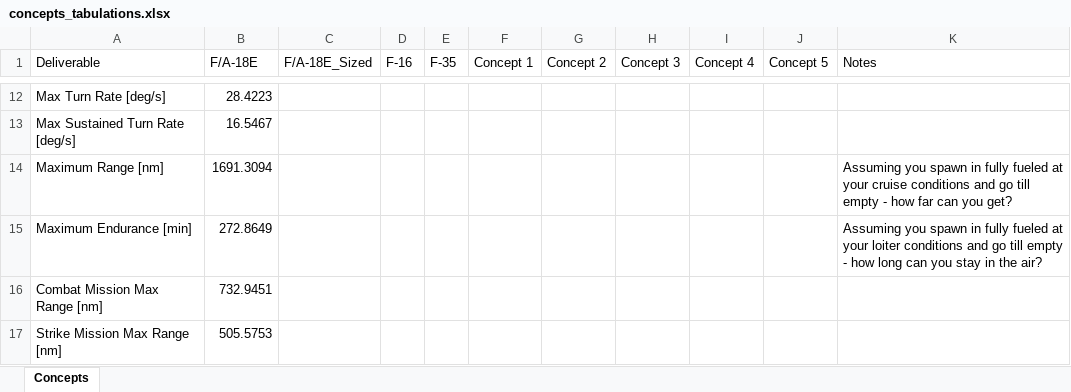
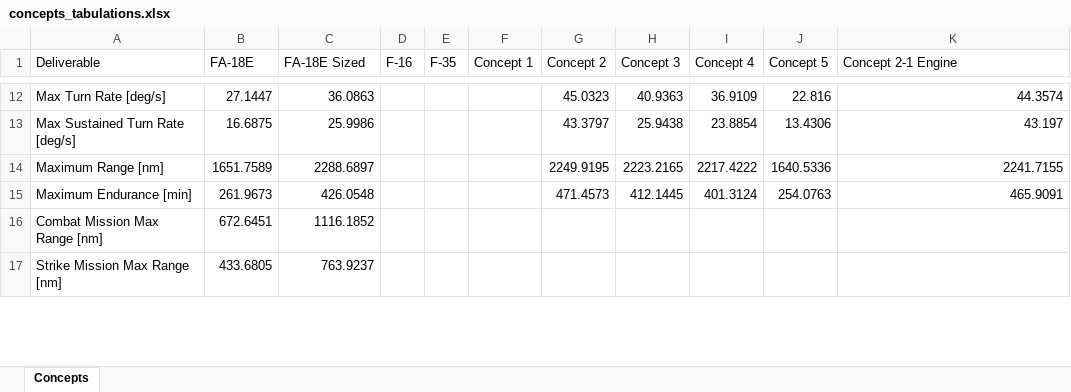
Before and after one commit to jfiler0/team10aiaa, an Excel workbook: concepts_tabulations.xlsx, sheet Concepts, drawn as a sheet; only a part is shown, gaps mark what is left out; values as stored, in another font and other column widths than the file's, no cell formats; the diff covers the shown part only; the diff names each change by its address in the sheet, - before the commit and + after, or states it on an @@ line.

```diff
--- a/concepts_tabulations.xlsx (sheet Concepts)
+++ b/concepts_tabulations.xlsx (sheet Concepts)
-B1: F/A-18E
+B1: FA-18E
-C1: F/A-18E_Sized
+C1: FA-18E Sized
-K1: Notes
+K1: Concept 2-1 Engine
-B12 (FA-18E): 28.4223
+B12 (FA-18E): 27.1447
-C12 (FA-18E Sized): (empty)
+C12 (FA-18E Sized): 36.0863
-G12 (Concept 2): (empty)
+G12 (Concept 2): 45.0323
-H12 (Concept 3): (empty)
+H12 (Concept 3): 40.9363
-I12 (Concept 4): (empty)
+I12 (Concept 4): 36.9109
-J12 (Concept 5): (empty)
+J12 (Concept 5): 22.816
-K12 (Concept 2-1 Engine): (empty)
+K12 (Concept 2-1 Engine): 44.3574
-B13 (FA-18E): 16.5467
+B13 (FA-18E): 16.6875
-C13 (FA-18E Sized): (empty)
+C13 (FA-18E Sized): 25.9986
-G13 (Concept 2): (empty)
+G13 (Concept 2): 43.3797
-H13 (Concept 3): (empty)
+H13 (Concept 3): 25.9438
-I13 (Concept 4): (empty)
+I13 (Concept 4): 23.8854
-J13 (Concept 5): (empty)
+J13 (Concept 5): 13.4306
-K13 (Concept 2-1 Engine): (empty)
+K13 (Concept 2-1 Engine): 43.197
-B14 (FA-18E): 1691.3094
+B14 (FA-18E): 1651.7589
-C14 (FA-18E Sized): (empty)
+C14 (FA-18E Sized): 2288.6897
-G14 (Concept 2): (empty)
+G14 (Concept 2): 2249.9195
-H14 (Concept 3): (empty)
+H14 (Concept 3): 2223.2165
-I14 (Concept 4): (empty)
+I14 (Concept 4): 2217.4222
-J14 (Concept 5): (empty)
+J14 (Concept 5): 1640.5336
-K14 (Concept 2-1 Engine): Assuming you spawn in fully fueled at your cruise conditions and go till empty - how far can you get?
+K14 (Concept 2-1 Engine): 2241.7155
-B15 (FA-18E): 272.8649
+B15 (FA-18E): 261.9673
-C15 (FA-18E Sized): (empty)
+C15 (FA-18E Sized): 426.0548
-G15 (Concept 2): (empty)
+G15 (Concept 2): 471.4573
-H15 (Concept 3): (empty)
+H15 (Concept 3): 412.1445
-I15 (Concept 4): (empty)
+I15 (Concept 4): 401.3124
-J15 (Concept 5): (empty)
+J15 (Concept 5): 254.0763
-K15 (Concept 2-1 Engine): Assuming you spawn in fully fueled at your loiter conditions and go till empty - how long can you stay in the air?
+K15 (Concept 2-1 Engine): 465.9091
-B16 (FA-18E): 732.9451
+B16 (FA-18E): 672.6451
-C16 (FA-18E Sized): (empty)
+C16 (FA-18E Sized): 1116.1852
-B17 (FA-18E): 505.5753
+B17 (FA-18E): 433.6805
-C17 (FA-18E Sized): (empty)
+C17 (FA-18E Sized): 763.9237
```
Also changed, not shown: 6 added rows, 6 removed rows and 247 edited cells elsewhere in this sheet, cell formats, 2 other files.
